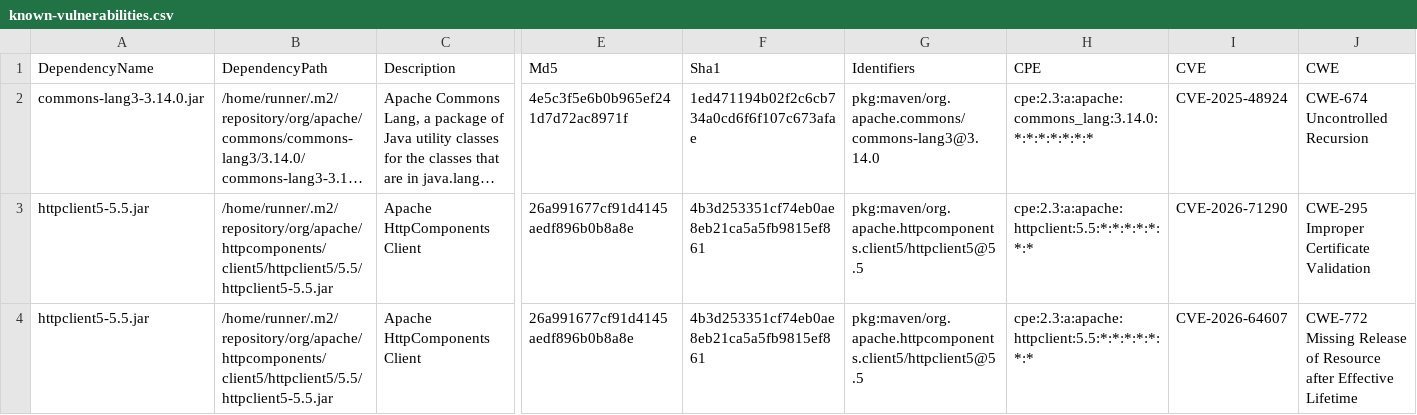
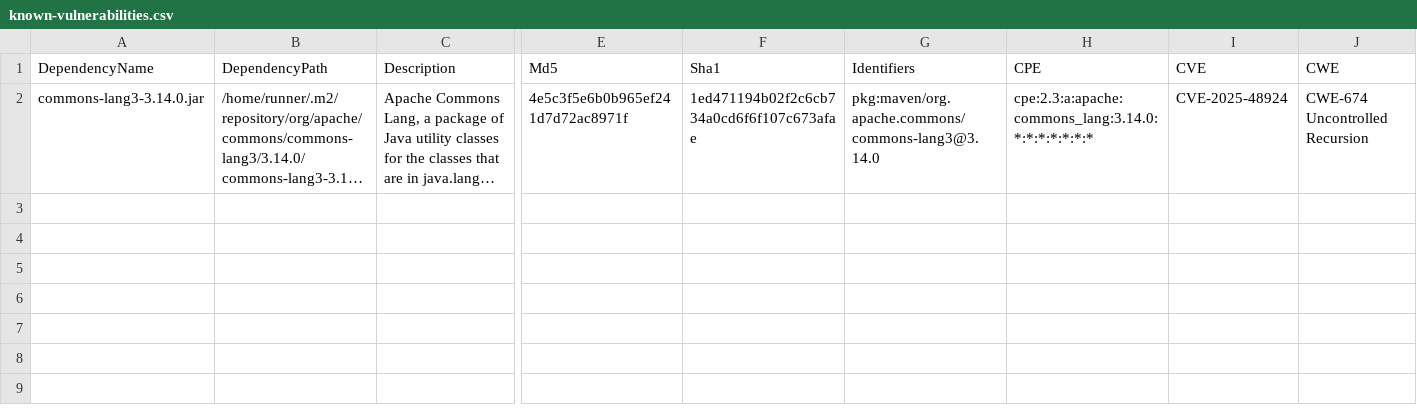
Before and after one commit to piotr-yuxuan/nabab, a CSV file: doc/known-vulnerabilities.csv, drawn as a sheet; only a part is shown, gaps mark what is left out; long unchanged cells end in …; rows hold the shown columns only; the diff covers the shown part only; the diff names each change by its address in the sheet, - before the commit and + after, or states it on an @@ line.

Commit message:
Update known vulnerabilities

```diff
--- a/doc/known-vulnerabilities.csv
+++ b/doc/known-vulnerabilities.csv
-row 3: httpclient5-5.5.jar | /home/runner/.m2/repository/org/apache/httpcomponents/client5/httpclient5/5.5/httpclient5-5.5.jar | Apache HttpComponents Client | 26a991677cf91d4145aedf896b0b8a8e | 4b3d253351cf74eb0ae8eb21ca5a5fb9815ef861 | pkg:maven/org.apache.httpcomponents.client5/httpclient5@5.5 | cpe:2.3:a:apache:httpclient:5.5:*:*:*:*:*:*:* | CVE-2026-71290 | CWE-295 Improper Certificate Validation
-row 4: httpclient5-5.5.jar | /home/runner/.m2/repository/org/apache/httpcomponents/client5/httpclient5/5.5/httpclient5-5.5.jar | Apache HttpComponents Client | 26a991677cf91d4145aedf896b0b8a8e | 4b3d253351cf74eb0ae8eb21ca5a5fb9815ef861 | pkg:maven/org.apache.httpcomponents.client5/httpclient5@5.5 | cpe:2.3:a:apache:httpclient:5.5:*:*:*:*:*:*:* | CVE-2026-64607 | CWE-772 Missing Release of Resource after Effective Lifetime
```
Also changed, not shown: 2 removed rows elsewhere in this file.
